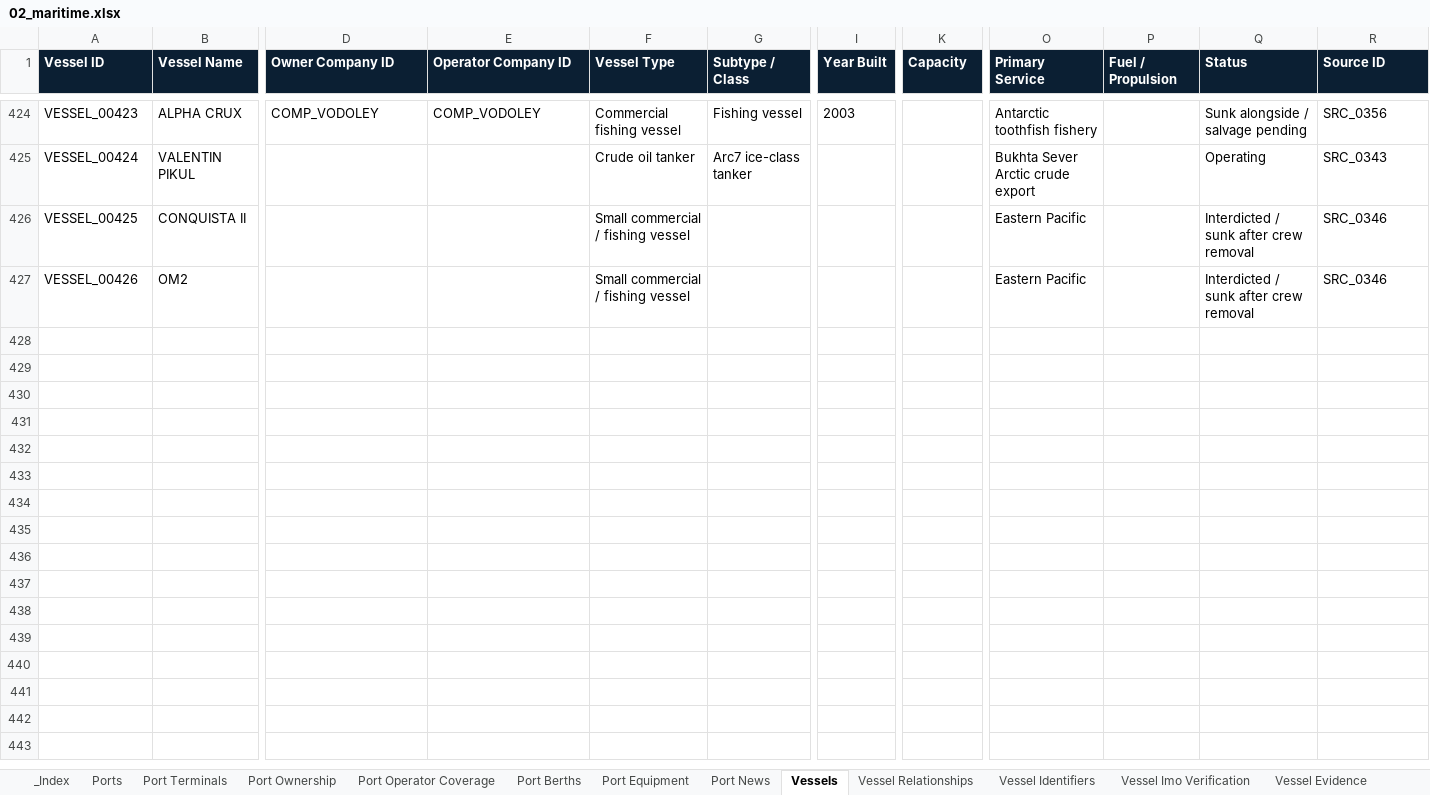
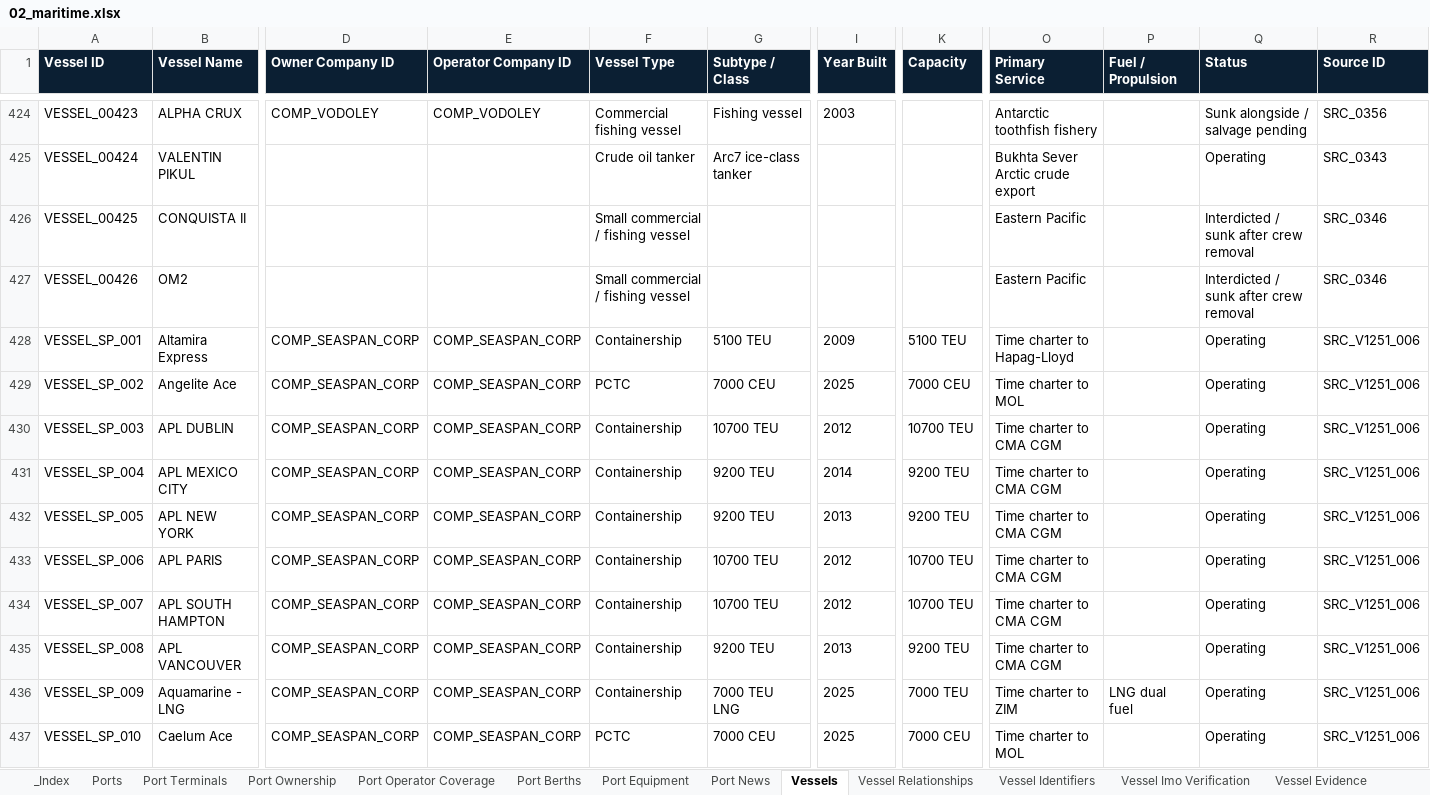
Before and after one commit to PNCIntel/pc-maritime-monitor, an Excel workbook: data/02_maritime.xlsx, sheet Vessels, drawn as a sheet; only a part is shown, gaps mark what is left out; values as stored, in another font and other column widths than the file's, no borders; rows hold the shown columns only; the diff names each change by its address in the sheet, - before the commit and + after, or states it on an @@ line.

```diff
--- a/data/02_maritime.xlsx (sheet Vessels)
+++ b/data/02_maritime.xlsx (sheet Vessels)
+row 428: VESSEL_SP_001 | Altamira Express | COMP_SEASPAN_CORP | COMP_SEASPAN_CORP | Containership | 5100 TEU | 2009 | 5100 TEU | Time charter to Hapag-Lloyd |  | Operating | SRC_V1251_006
+row 429: VESSEL_SP_002 | Angelite Ace | COMP_SEASPAN_CORP | COMP_SEASPAN_CORP | PCTC | 7000 CEU | 2025 | 7000 CEU | Time charter to MOL |  | Operating | SRC_V1251_006
+row 430: VESSEL_SP_003 | APL DUBLIN | COMP_SEASPAN_CORP | COMP_SEASPAN_CORP | Containership | 10700 TEU | 2012 | 10700 TEU | Time charter to CMA CGM |  | Operating | SRC_V1251_006
+row 431: VESSEL_SP_004 | APL MEXICO CITY | COMP_SEASPAN_CORP | COMP_SEASPAN_CORP | Containership | 9200 TEU | 2014 | 9200 TEU | Time charter to CMA CGM |  | Operating | SRC_V1251_006
+row 432: VESSEL_SP_005 | APL NEW YORK | COMP_SEASPAN_CORP | COMP_SEASPAN_CORP | Containership | 9200 TEU | 2013 | 9200 TEU | Time charter to CMA CGM |  | Operating | SRC_V1251_006
+row 433: VESSEL_SP_006 | APL PARIS | COMP_SEASPAN_CORP | COMP_SEASPAN_CORP | Containership | 10700 TEU | 2012 | 10700 TEU | Time charter to CMA CGM |  | Operating | SRC_V1251_006
+row 434: VESSEL_SP_007 | APL SOUTH HAMPTON | COMP_SEASPAN_CORP | COMP_SEASPAN_CORP | Containership | 10700 TEU | 2012 | 10700 TEU | Time charter to CMA CGM |  | Operating | SRC_V1251_006
+row 435: VESSEL_SP_008 | APL VANCOUVER | COMP_SEASPAN_CORP | COMP_SEASPAN_CORP | Containership | 9200 TEU | 2013 | 9200 TEU | Time charter to CMA CGM |  | Operating | SRC_V1251_006
+row 436: VESSEL_SP_009 | Aquamarine - LNG | COMP_SEASPAN_CORP | COMP_SEASPAN_CORP | Containership | 7000 TEU LNG | 2025 | 7000 TEU | Time charter to ZIM | LNG dual fuel | Operating | SRC_V1251_006
+row 437: VESSEL_SP_010 | Caelum Ace | COMP_SEASPAN_CORP | COMP_SEASPAN_CORP | PCTC | 7000 CEU | 2025 | 7000 CEU | Time charter to MOL |  | Operating | SRC_V1251_006
```
Also changed, not shown: sheet Vessel Relationships, sheet Port Terminals, sheet Fleet Portfolios, sheet Ports, data/01_core_entities.xlsx, data/06_infrastructure.xlsx, 3 other files.
